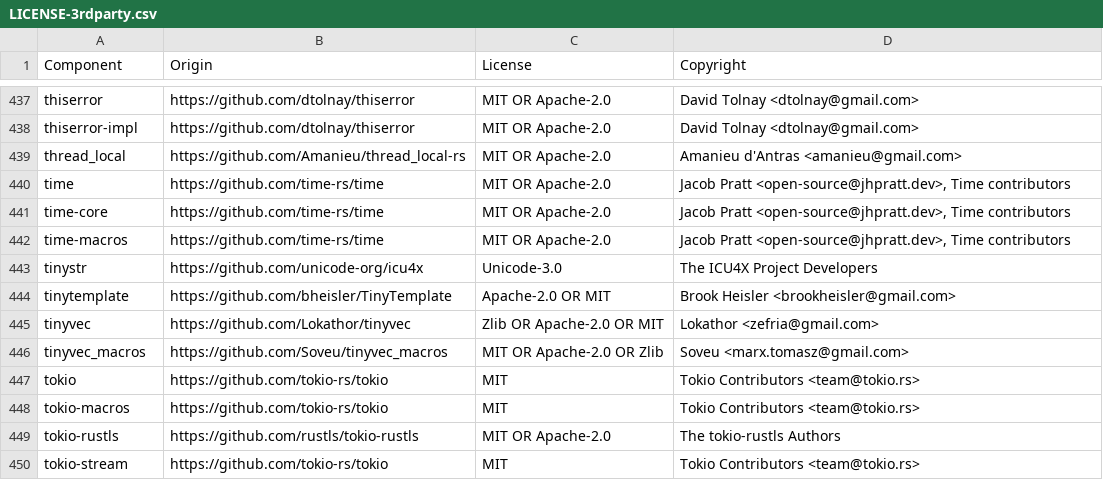
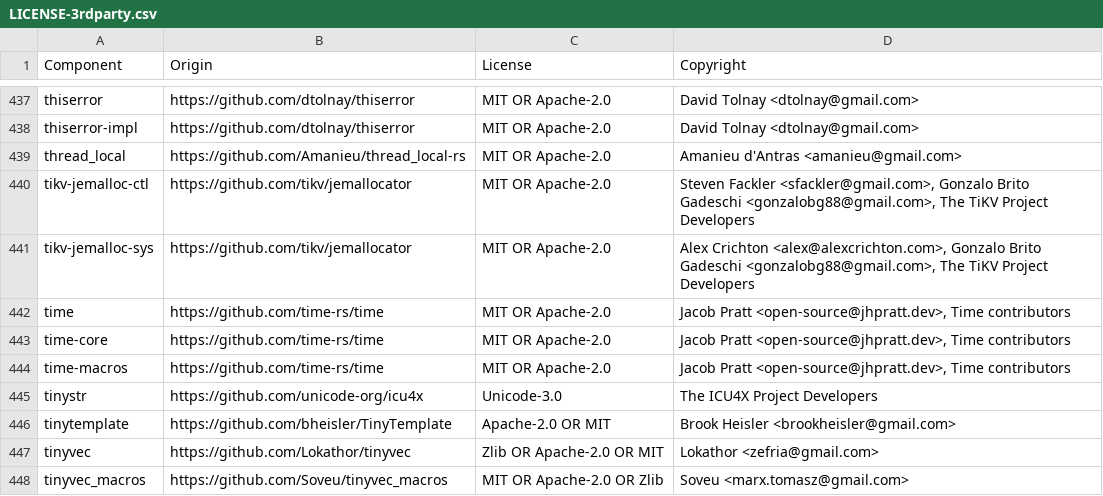
Before and after one commit to DataDog/libdatadog, a CSV file: LICENSE-3rdparty.csv, drawn as a sheet; only a part is shown, gaps mark what is left out; the shorter side is filled out with more unchanged rows; the diff names each change by its address in the sheet, - before the commit and + after, or states it on an @@ line.

Commit message:
feat(heap-profiling): add libdd-profiling-heap-jemalloc crate
Drives libdd-profiling-heap-sampler's USDTs from jemalloc's own
experimental prof_sample/prof_sample_free hooks instead of an
independent sampler, piggybacking jemalloc's own sampling decision
and clock. Temporarily depends on scottgerring/jemallocator's
profiling-hooks branch pending tikv/jemallocator#160.

```diff
--- a/LICENSE-3rdparty.csv
+++ b/LICENSE-3rdparty.csv
+row 440: tikv-jemalloc-ctl | https://github.com/tikv/jemallocator | MIT OR Apache-2.0 | Steven Fackler <sfackler@gmail.com>, Gonzalo Brito Gadeschi <gonzalobg88@gmail.com>, The TiKV Project Developers
+row 441: tikv-jemalloc-sys | https://github.com/tikv/jemallocator | MIT OR Apache-2.0 | Alex Crichton <alex@alexcrichton.com>, Gonzalo Brito Gadeschi <gonzalobg88@gmail.com>, The TiKV Project Developers
```
Also changed, not shown: 8 other files.
